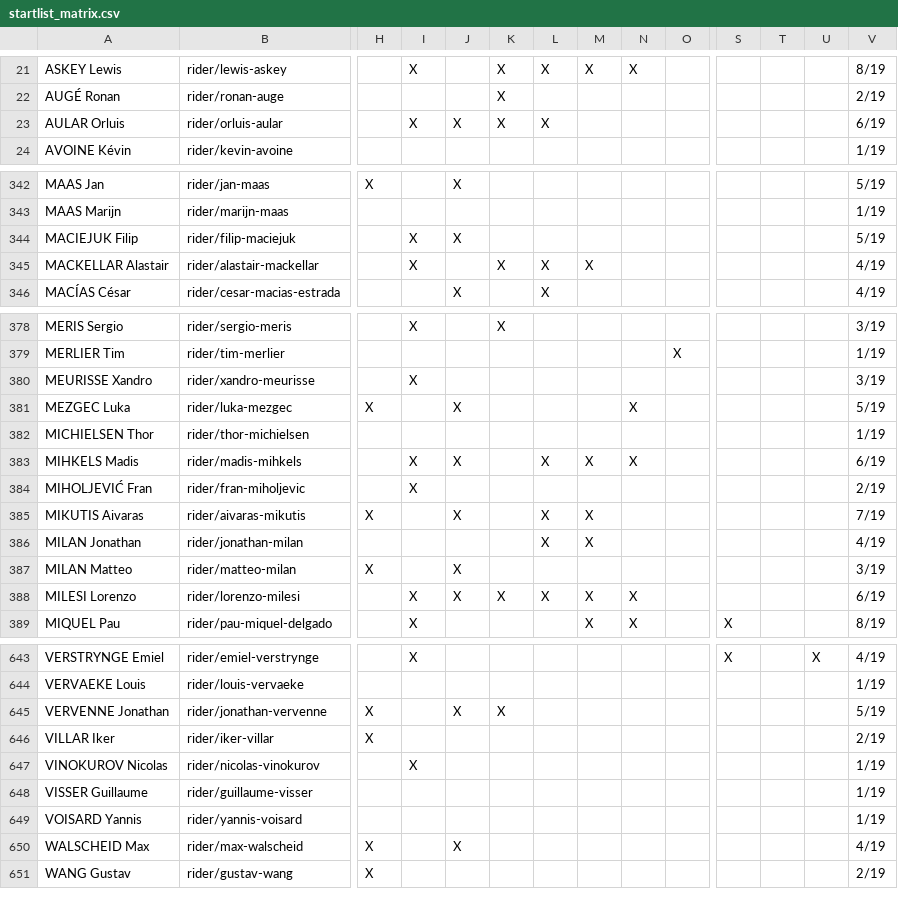
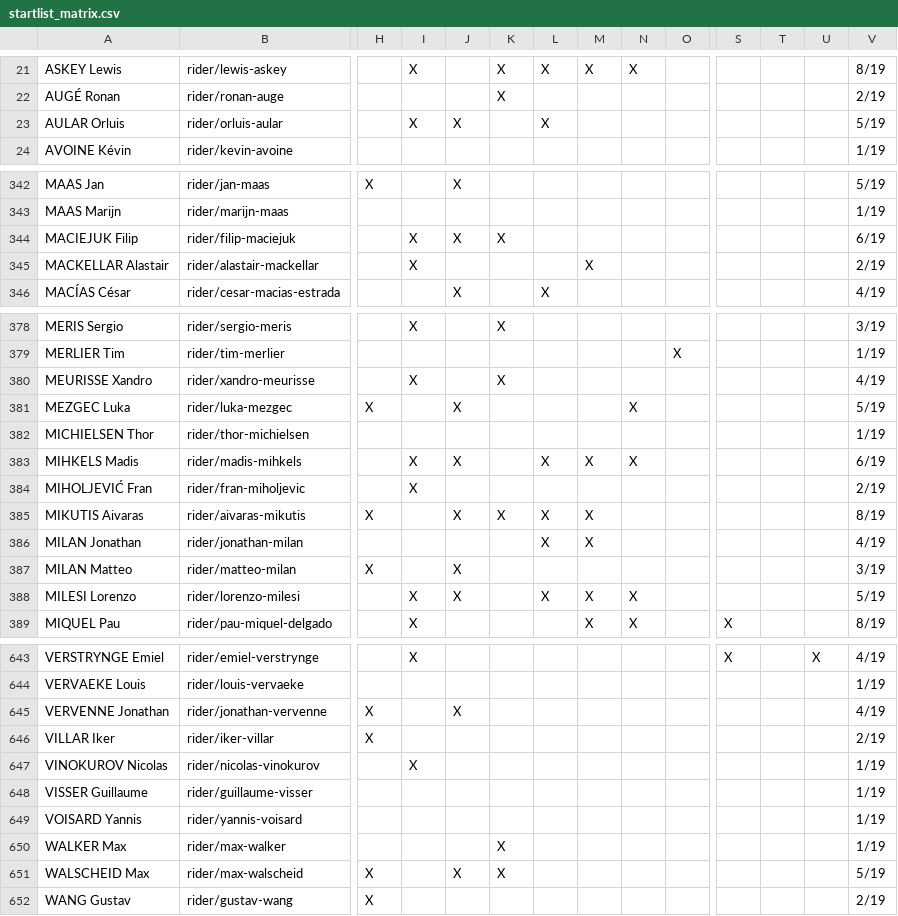
Before and after one commit to nigellindemann-dev/wm26, a CSV file: output/startlist_matrix.csv, drawn as a sheet; only a part is shown, gaps mark what is left out; addresses are those after the commit; rows hold the shown columns only; the diff covers the shown part only; the diff names each change by its address in the sheet, - before the commit and + after, or states it on an @@ line.

```diff
--- a/output/startlist_matrix.csv
+++ b/output/startlist_matrix.csv
-K23: X
+K23: (empty)
-V23: 6/19
+V23: 5/19
-K344: (empty)
+K344: X
-V344: 5/19
+V344: 6/19
-K345: X
+K345: (empty)
-L345: X
+L345: (empty)
-V345: 4/19
+V345: 2/19
-K380: (empty)
+K380: X
-V380: 3/19
+V380: 4/19
-K385: (empty)
+K385: X
-V385: 7/19
+V385: 8/19
-K388: X
+K388: (empty)
-V388: 6/19
+V388: 5/19
-K645: X
+K645: (empty)
-V645: 5/19
+V645: 4/19
+row 650: WALKER Max | rider/max-walker |  |  |  | X |  |  |  |  |  |  |  | 1/19
-K651: (empty)
+K651: X
-V651: 4/19
+V651: 5/19
```
Also changed, not shown: 62 edited cells elsewhere in this file, output/startlist_changes.csv, 2 other files.
